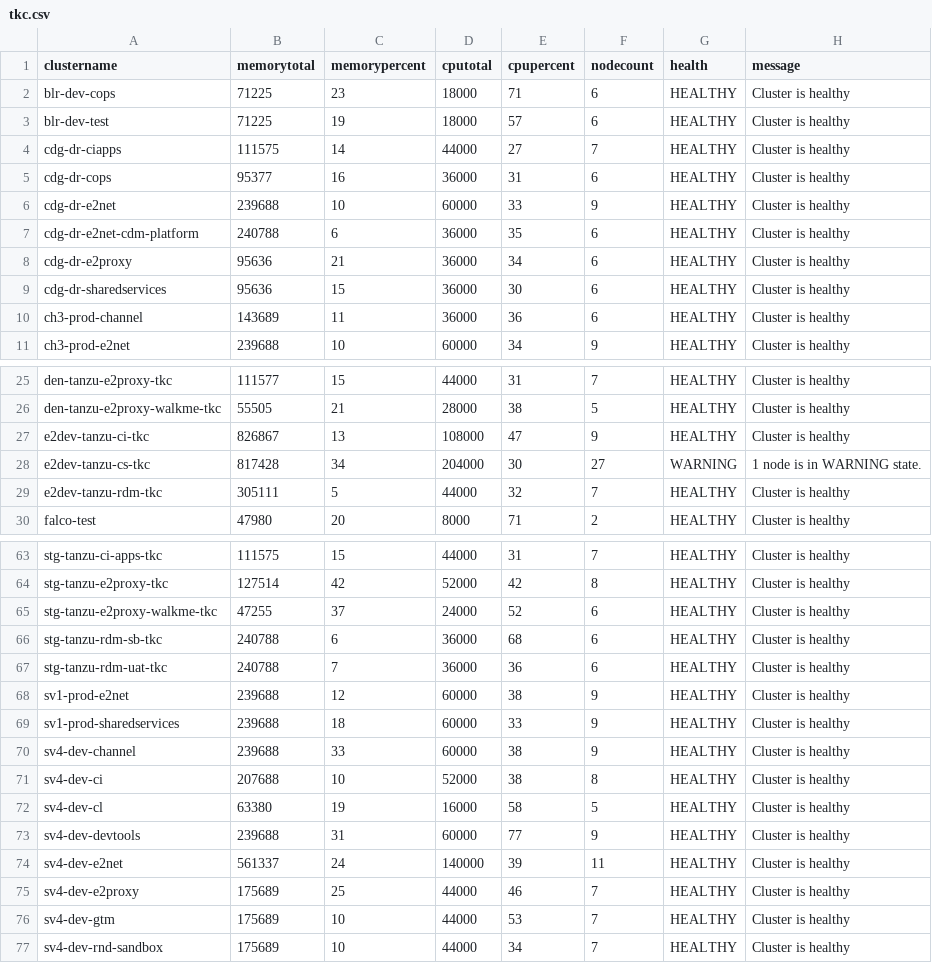
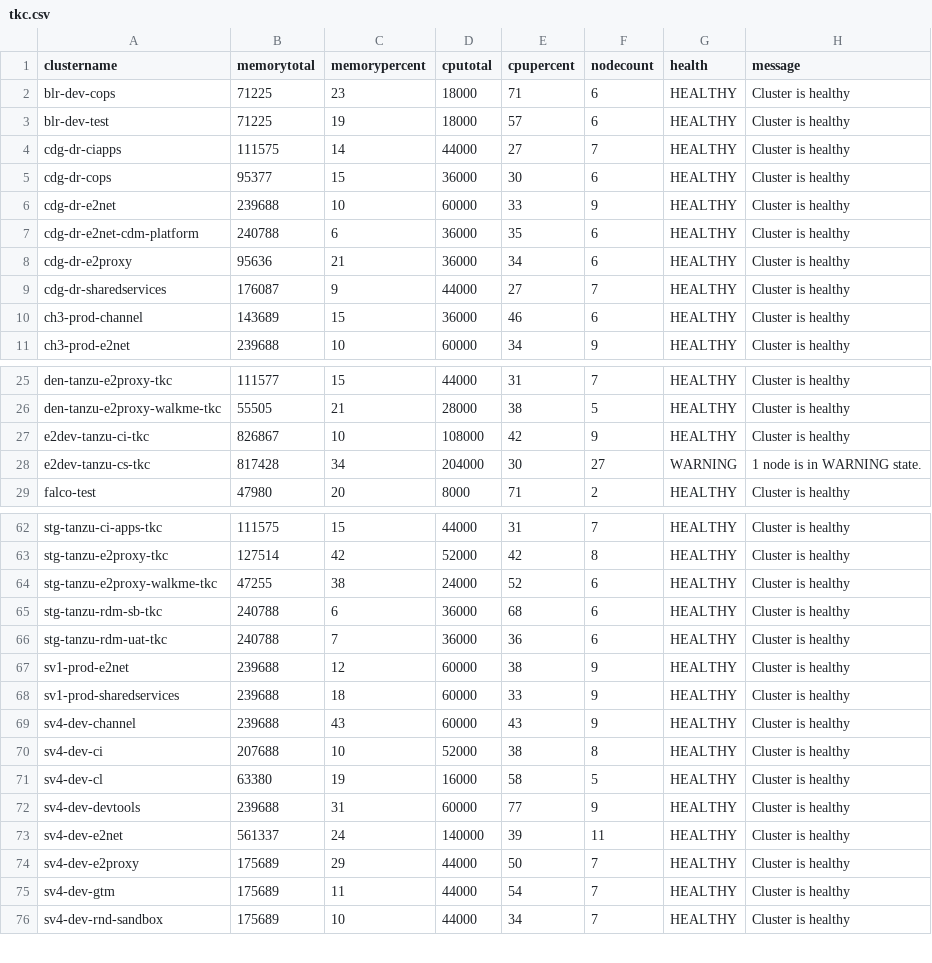
Before and after one commit to e2kpe/e2kpe.github.io, a CSV file: static/csv/tkc.csv, drawn as a sheet; only a part is shown, gaps mark what is left out; the diff covers the shown part only.

```diff
--- a/static/csv/tkc.csv
+++ b/static/csv/tkc.csv
@@ -4,3 +4,3 @@ blr-dev-test,71225,19,18000,57,6,HEALTHY,Cluster is healthy
 cdg-dr-ciapps,111575,14,44000,27,7,HEALTHY,Cluster is healthy
-cdg-dr-cops,95377,16,36000,31,6,HEALTHY,Cluster is healthy
+cdg-dr-cops,95377,15,36000,30,6,HEALTHY,Cluster is healthy
 cdg-dr-e2net,239688,10,60000,33,9,HEALTHY,Cluster is healthy
@@ -8,4 +8,4 @@ cdg-dr-e2net-cdm-platform,240788,6,36000,35,6,HEALTHY,Cluster is healthy
 cdg-dr-e2proxy,95636,21,36000,34,6,HEALTHY,Cluster is healthy
-cdg-dr-sharedservices,95636,15,36000,30,6,HEALTHY,Cluster is healthy
-ch3-prod-channel,143689,11,36000,36,6,HEALTHY,Cluster is healthy
+cdg-dr-sharedservices,176087,9,44000,27,7,HEALTHY,Cluster is healthy
+ch3-prod-channel,143689,15,36000,46,6,HEALTHY,Cluster is healthy
 ch3-prod-e2net,239688,10,60000,34,9,HEALTHY,Cluster is healthy
@@ -26,5 +26,4 @@ den-tanzu-e2proxy-tkc,111577,15,44000,31,7,HEALTHY,Cluster is healthy
 den-tanzu-e2proxy-walkme-tkc,55505,21,28000,38,5,HEALTHY,Cluster is healthy
-e2dev-tanzu-ci-tkc,826867,13,108000,47,9,HEALTHY,Cluster is healthy
+e2dev-tanzu-ci-tkc,826867,10,108000,42,9,HEALTHY,Cluster is healthy
 e2dev-tanzu-cs-tkc,817428,34,204000,30,27,WARNING,1 node is in WARNING state.
-e2dev-tanzu-rdm-tkc,305111,5,44000,32,7,HEALTHY,Cluster is healthy
 falco-test,47980,20,8000,71,2,HEALTHY,Cluster is healthy
@@ -64,3 +63,3 @@ stg-tanzu-ci-apps-tkc,111575,15,44000,31,7,HEALTHY,Cluster is healthy
 stg-tanzu-e2proxy-tkc,127514,42,52000,42,8,HEALTHY,Cluster is healthy
-stg-tanzu-e2proxy-walkme-tkc,47255,37,24000,52,6,HEALTHY,Cluster is healthy
+stg-tanzu-e2proxy-walkme-tkc,47255,38,24000,52,6,HEALTHY,Cluster is healthy
 stg-tanzu-rdm-sb-tkc,240788,6,36000,68,6,HEALTHY,Cluster is healthy
@@ -69,3 +68,3 @@ sv1-prod-e2net,239688,12,60000,38,9,HEALTHY,Cluster is healthy
 sv1-prod-sharedservices,239688,18,60000,33,9,HEALTHY,Cluster is healthy
-sv4-dev-channel,239688,33,60000,38,9,HEALTHY,Cluster is healthy
+sv4-dev-channel,239688,43,60000,43,9,HEALTHY,Cluster is healthy
 sv4-dev-ci,207688,10,52000,38,8,HEALTHY,Cluster is healthy
@@ -74,4 +73,4 @@ sv4-dev-devtools,239688,31,60000,77,9,HEALTHY,Cluster is healthy
 sv4-dev-e2net,561337,24,140000,39,11,HEALTHY,Cluster is healthy
-sv4-dev-e2proxy,175689,25,44000,46,7,HEALTHY,Cluster is healthy
-sv4-dev-gtm,175689,10,44000,53,7,HEALTHY,Cluster is healthy
+sv4-dev-e2proxy,175689,29,44000,50,7,HEALTHY,Cluster is healthy
+sv4-dev-gtm,175689,11,44000,54,7,HEALTHY,Cluster is healthy
 sv4-dev-rnd-sandbox,175689,10,44000,34,7,HEALTHY,Cluster is healthy
```
Also changed, not shown: 5 edited cells elsewhere in this file, static/csv/tkcall.csv, static/csv/tkcdev.csv, 20 other files.
